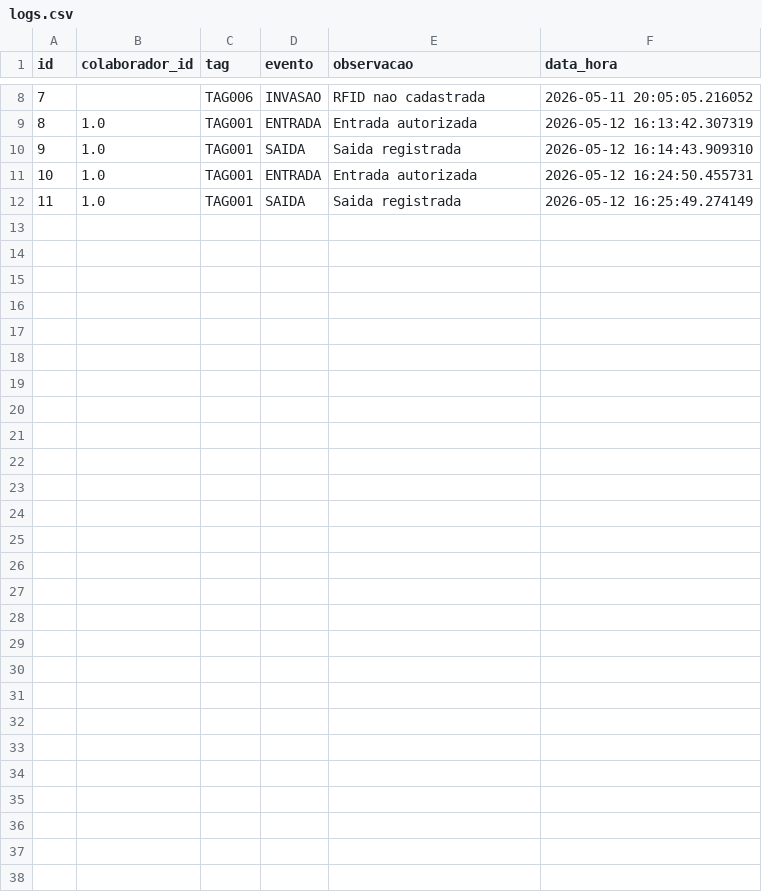
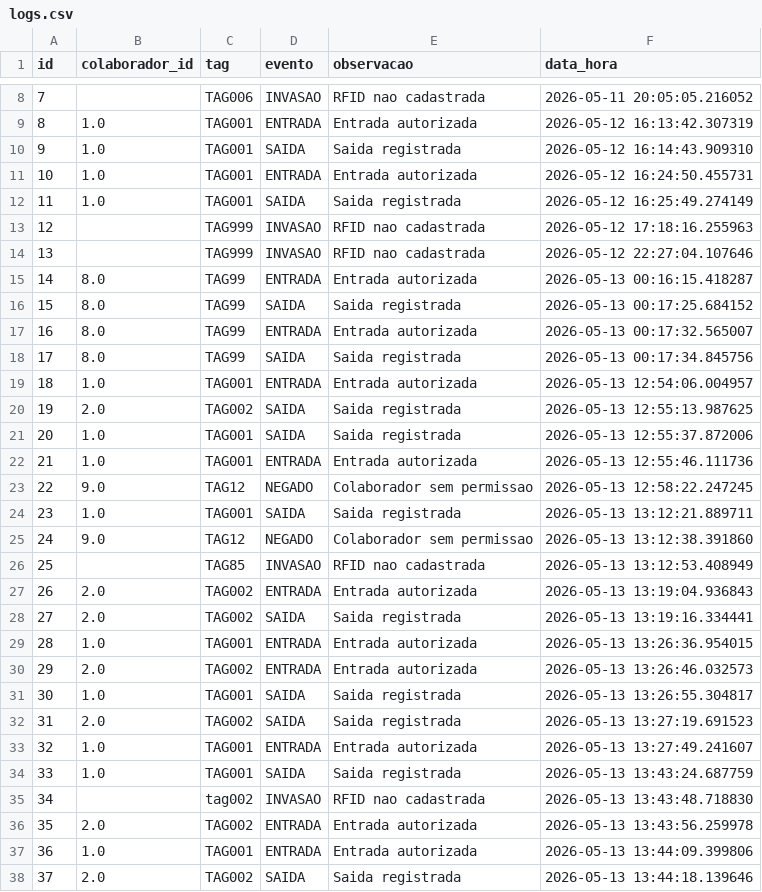
Before and after one commit to CarlosTonhelski/ProjetoSalaSeguranca, a CSV file: backend/logs.csv, drawn as a sheet; only a part is shown, gaps mark what is left out.

Commit message:
Organização das classes no Backend e melhorias na integração com o Frontend

```diff
--- a/backend/logs.csv
+++ b/backend/logs.csv
@@ -12 +12,27 @@ id,colaborador_id,tag,evento,observacao,data_hora
 11,1.0,TAG001,SAIDA,Saida registrada,2026-05-12 16:25:49.274149
+12,,TAG999,INVASAO,RFID nao cadastrada,2026-05-12 17:18:16.255963
+13,,TAG999,INVASAO,RFID nao cadastrada,2026-05-12 22:27:04.107646
+14,8.0,TAG99,ENTRADA,Entrada autorizada,2026-05-13 00:16:15.418287
+15,8.0,TAG99,SAIDA,Saida registrada,2026-05-13 00:17:25.684152
+16,8.0,TAG99,ENTRADA,Entrada autorizada,2026-05-13 00:17:32.565007
+17,8.0,TAG99,SAIDA,Saida registrada,2026-05-13 00:17:34.845756
+18,1.0,TAG001,ENTRADA,Entrada autorizada,2026-05-13 12:54:06.004957
+19,2.0,TAG002,SAIDA,Saida registrada,2026-05-13 12:55:13.987625
+20,1.0,TAG001,SAIDA,Saida registrada,2026-05-13 12:55:37.872006
+21,1.0,TAG001,ENTRADA,Entrada autorizada,2026-05-13 12:55:46.111736
+22,9.0,TAG12,NEGADO,Colaborador sem permissao,2026-05-13 12:58:22.247245
+23,1.0,TAG001,SAIDA,Saida registrada,2026-05-13 13:12:21.889711
+24,9.0,TAG12,NEGADO,Colaborador sem permissao,2026-05-13 13:12:38.391860
+25,,TAG85,INVASAO,RFID nao cadastrada,2026-05-13 13:12:53.408949
+26,2.0,TAG002,ENTRADA,Entrada autorizada,2026-05-13 13:19:04.936843
+27,2.0,TAG002,SAIDA,Saida registrada,2026-05-13 13:19:16.334441
+28,1.0,TAG001,ENTRADA,Entrada autorizada,2026-05-13 13:26:36.954015
+29,2.0,TAG002,ENTRADA,Entrada autorizada,2026-05-13 13:26:46.032573
+30,1.0,TAG001,SAIDA,Saida registrada,2026-05-13 13:26:55.304817
+31,2.0,TAG002,SAIDA,Saida registrada,2026-05-13 13:27:19.691523
+32,1.0,TAG001,ENTRADA,Entrada autorizada,2026-05-13 13:27:49.241607
+33,1.0,TAG001,SAIDA,Saida registrada,2026-05-13 13:43:24.687759
+34,,tag002,INVASAO,RFID nao cadastrada,2026-05-13 13:43:48.718830
+35,2.0,TAG002,ENTRADA,Entrada autorizada,2026-05-13 13:43:56.259978
+36,1.0,TAG001,ENTRADA,Entrada autorizada,2026-05-13 13:44:09.399806
+37,2.0,TAG002,SAIDA,Saida registrada,2026-05-13 13:44:18.139646
```
Also changed, not shown: 18 other files.
